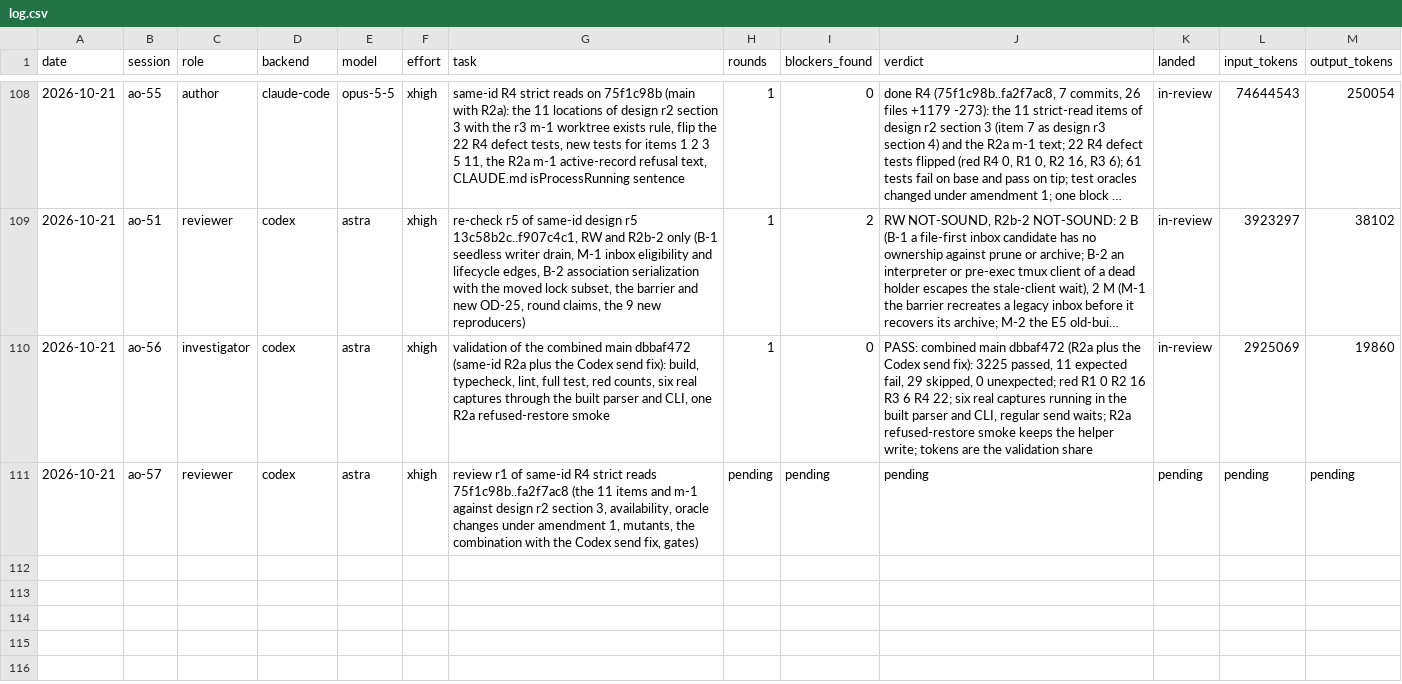
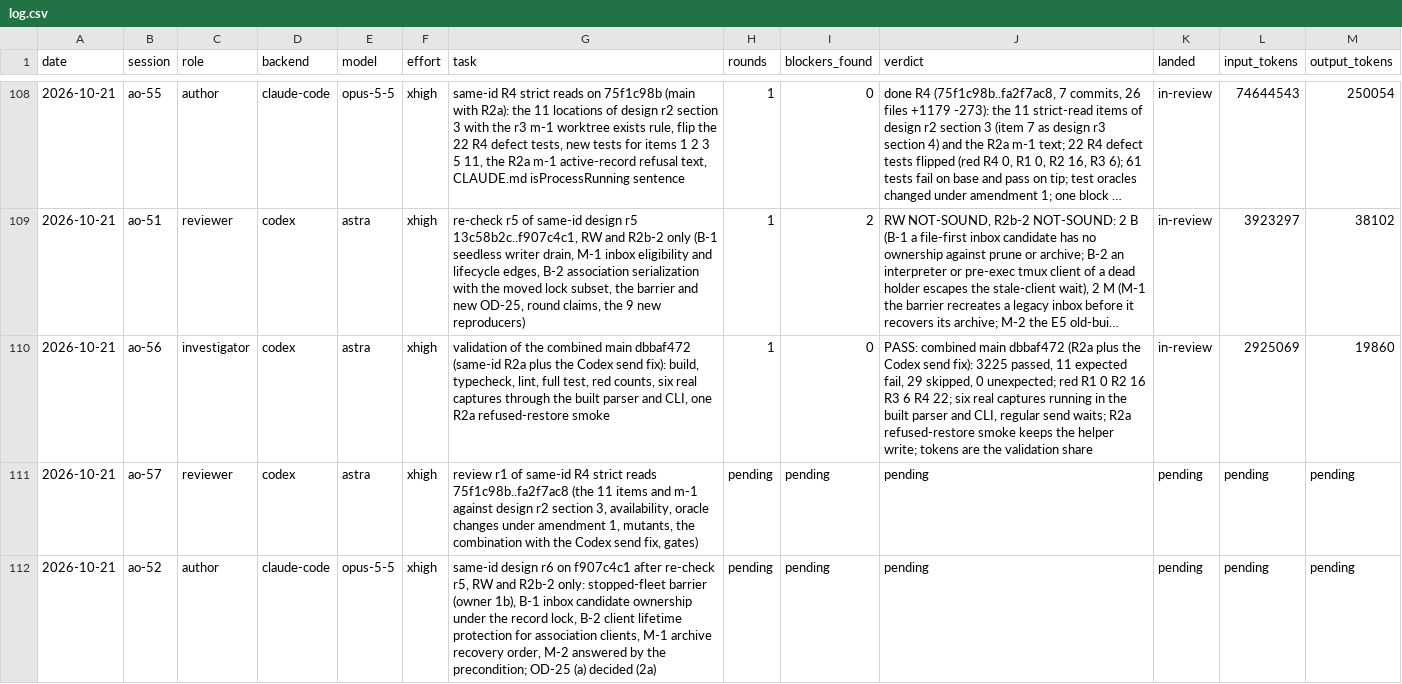
Before and after one commit to taisung/agent-orchestrator, a CSV file: development/artifacts/model_router_log/log.csv, drawn as a sheet; only a part is shown, gaps mark what is left out; long unchanged cells end in …; the diff names each change by its address in the sheet, - before the commit and + after, or states it on an @@ line.

Commit message:
docs(development): record the stopped-fleet barrier and OD-25 for design r6
The owner chose a stopped-fleet barrier for RW and OD-25 (a) after the
round-5 re-check. Design r6 by ao-52 covers RW and R2b-2 on that basis.

```diff
--- a/development/artifacts/model_router_log/log.csv
+++ b/development/artifacts/model_router_log/log.csv
+row 112: 2026-10-21 | ao-52 | author | claude-code | opus-5-5 | xhigh | same-id design r6 on f907c4c1 after re-check r5, RW and R2b-2 only: stopped-fleet barrier (owner 1b), B-1 inbox candidate ownership under the record lock, B-2 client lifetime protection for association clients, M-1 archive recovery order, M-2 answered by the precondition; OD-25 (a) decided (2a) | pending | pending | pending | pending | pending | pending
```
Also changed, not shown: 2 other files.
